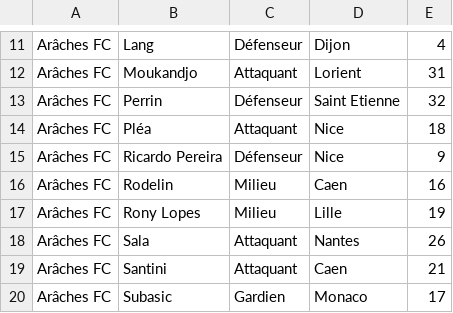
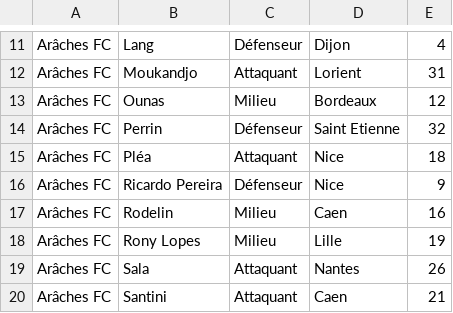
Before and after one commit to hdurix/mpg, a CSV file: mpg-fr.csv, drawn as a sheet; only a part is shown, gaps mark what is left out; the shorter side is filled out with more unchanged rows.

Commit message:
automatical commit

```diff
--- a/mpg-fr.csv
+++ b/mpg-fr.csv
@@ -12,2 +12,3 @@ Arâches FC;Lang;Défenseur;Dijon;4
 Arâches FC;Moukandjo;Attaquant;Lorient;31
+Arâches FC;Ounas;Milieu;Bordeaux;12
 Arâches FC;Perrin;Défenseur;Saint Etienne;32
```
